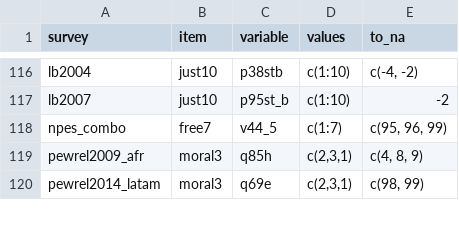
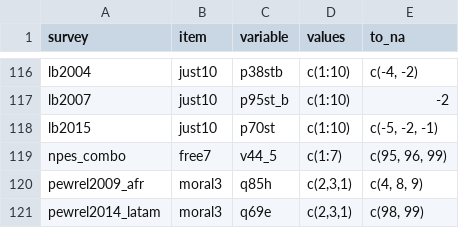
Before and after one commit to fsolt/dcpo_gayrights, a CSV file: data-raw/surveys_abortion.csv, drawn as a sheet; only a part is shown, gaps mark what is left out; the diff names each change by its address in the sheet, - before the commit and + after, or states it on an @@ line.

Commit message:
ab lb2015

```diff
--- a/data-raw/surveys_abortion.csv
+++ b/data-raw/surveys_abortion.csv
+row 118: lb2015 | just10 | p70st | c(1:10) | c(-5, -2, -1)
```
